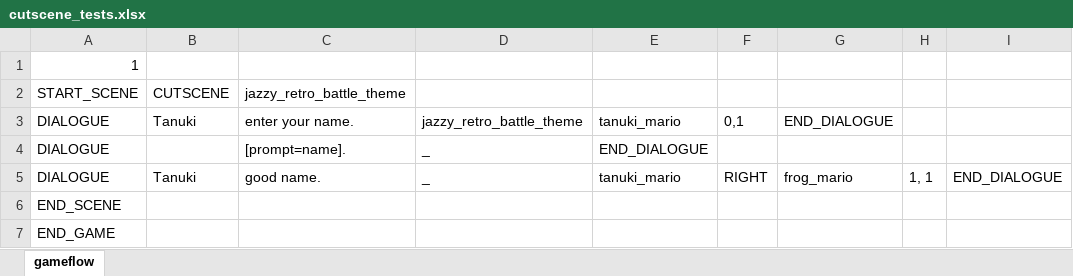
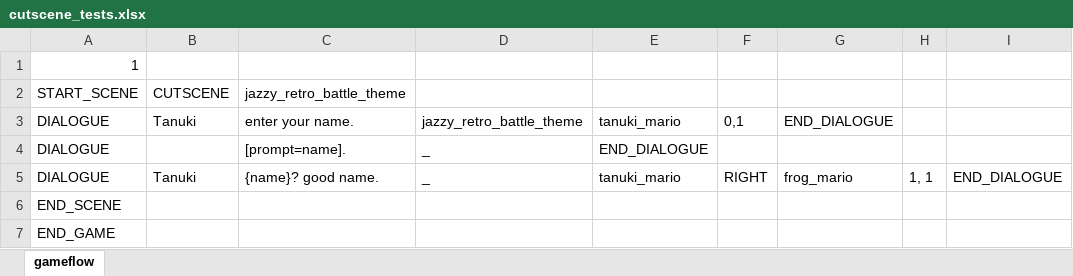
Before and after one commit to Fangee/typocrypha, an Excel workbook: Typocrypha/Assets/excel/cutscene_tests.xlsx, sheet gameflow, drawn as a sheet; values as stored, in another font and other column widths than the file's, no borders; the diff names each change by its address in the sheet, - before the commit and + after, or states it on an @@ line.

Commit message:
Added dialogue macro substitution system
Things specified with {} in dialogue are replaced with appropriate strings (like the player's name).

Currently, only the name is implemented.

```diff
--- a/Typocrypha/Assets/excel/cutscene_tests.xlsx (sheet gameflow)
+++ b/Typocrypha/Assets/excel/cutscene_tests.xlsx (sheet gameflow)
-C5: good name.
+C5: {name}? good name.
```
Also changed, not shown: 22 other files.
